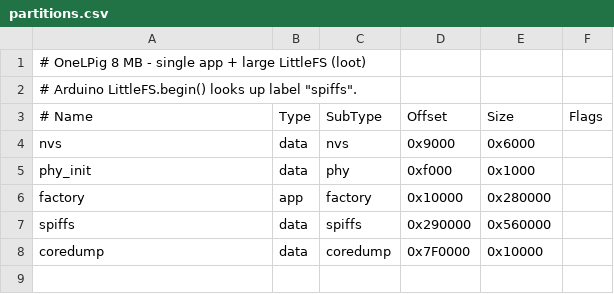
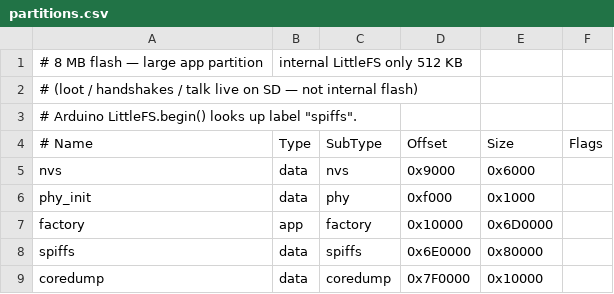
Before and after one commit to fr3kchy/0N3P0rK, a CSV file: partitions.csv, drawn as a sheet.

```diff
--- a/partitions.csv
+++ b/partitions.csv
@@ -1,2 +1,3 @@
-# OneLPig 8 MB - single app + large LittleFS (loot)
+# 8 MB flash — large app partition, internal LittleFS only 512 KB
+# (loot / handshakes / talk live on SD — not internal flash)
 # Arduino LittleFS.begin() looks up label "spiffs".
@@ -5,4 +6,4 @@ nvs,        data, nvs,      0x9000,   0x6000,
 phy_init,   data, phy,      0xf000,   0x1000,
-factory,    app,  factory,  0x10000,  0x280000,
-spiffs,     data, spiffs,   0x290000, 0x560000,
+factory,    app,  factory,  0x10000,  0x6D0000,
+spiffs,     data, spiffs,   0x6E0000, 0x80000,
 coredump,   data, coredump, 0x7F0000, 0x10000,
```
Also changed, not shown: 17 other files.
